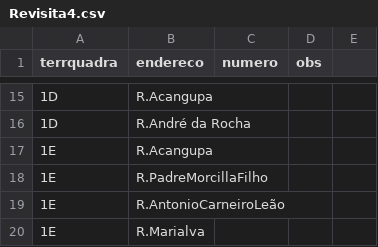
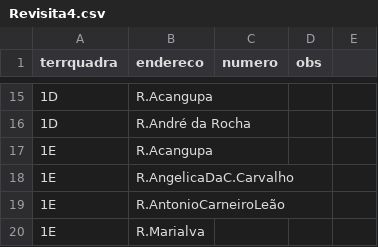
Before and after one commit to menoncordelini/revisita, a CSV file: Revisita4.csv, drawn as a sheet; only a part is shown, gaps mark what is left out.

Commit message:
Update Revisita4.csv with new data entries
Corrigido o endereço da quadra 1E

```diff
--- a/Revisita4.csv
+++ b/Revisita4.csv
@@ -17,3 +17,3 @@ terrquadra,endereco,numero,obs
 1E,R.Acangupa,
-1E,R.PadreMorcillaFilho,
+1E,R.AngelicaDaC.Carvalho,
 1E,R.AntonioCarneiroLeão,
```
